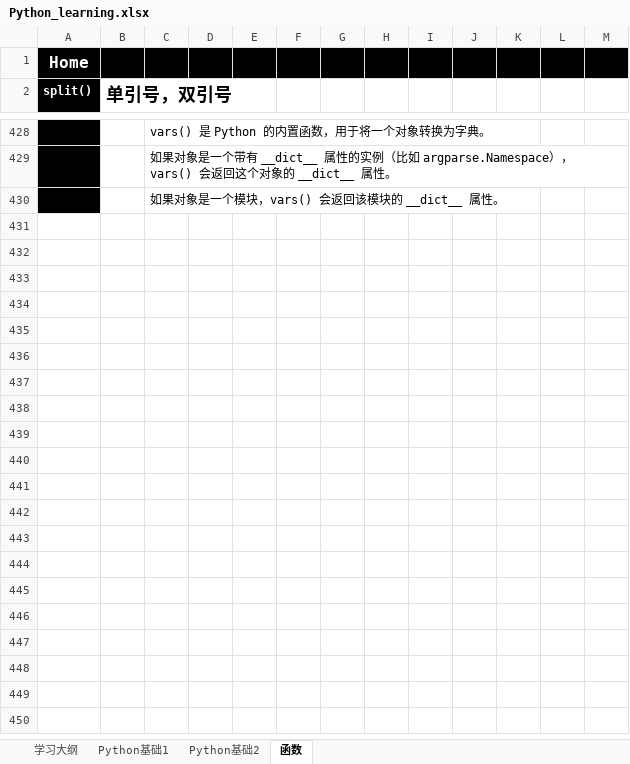
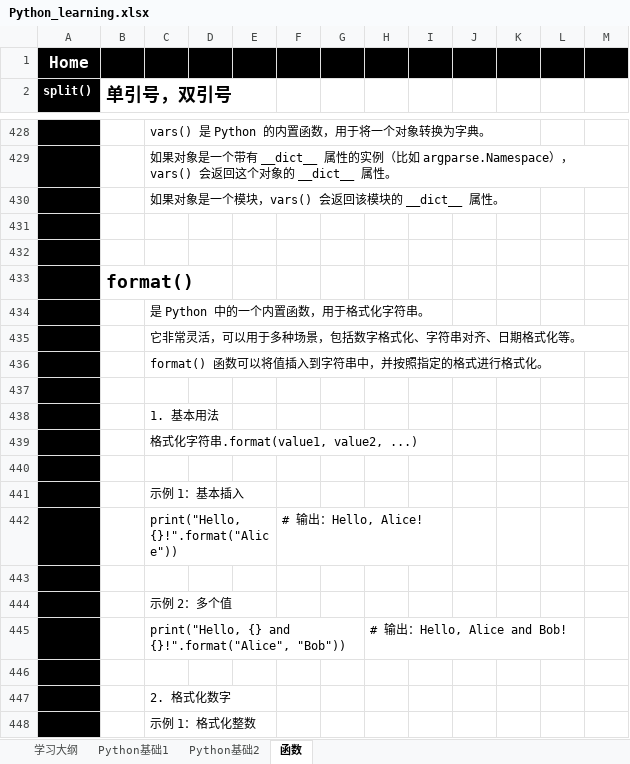
Before and after one commit to suxin-owner/PythonProject, an Excel workbook: Python_learning.xlsx, sheet 函数, drawn as a sheet; only a part is shown, gaps mark what is left out; values as stored, in another font and other column widths than the file's, no borders; the diff covers the shown part only; the diff names each change by its address in the sheet, - before the commit and + after, or states it on an @@ line.

```diff
--- a/Python_learning.xlsx (sheet 函数)
+++ b/Python_learning.xlsx (sheet 函数)
+row 431: (empty)
+row 432: (empty)
+row 433:  | format()
+row 434:  |  | 是 Python 中的一个内置函数，用于格式化字符串。
+row 435:  |  | 它非常灵活，可以用于多种场景，包括数字格式化、字符串对齐、日期格式化等。
+row 436:  |  | format() 函数可以将值插入到字符串中，并按照指定的格式进行格式化。
+row 437: (empty)
+row 438:  |  | 1. 基本用法
+row 439:  |  | 格式化字符串.format(value1, value2, ...)
+row 440: (empty)
+row 441:  |  | 示例 1：基本插入
+row 442:  |  | print("Hello, {}!".format("Alice")) |  |  | # 输出：Hello, Alice!
+row 443: (empty)
+row 444:  |  | 示例 2：多个值
+row 445:  |  | print("Hello, {} and {}!".format("Alice", "Bob")) |  |  |  |  | # 输出：Hello, Alice and Bob!
+row 446: (empty)
+row 447:  |  | 2. 格式化数字
+row 448:  |  | 示例 1：格式化整数
```
Also changed, not shown: 76 added rows and 1 edited cell elsewhere in this sheet, sheet Python基础2, sheet Python基础1, charts or pictures, 2 other files.
